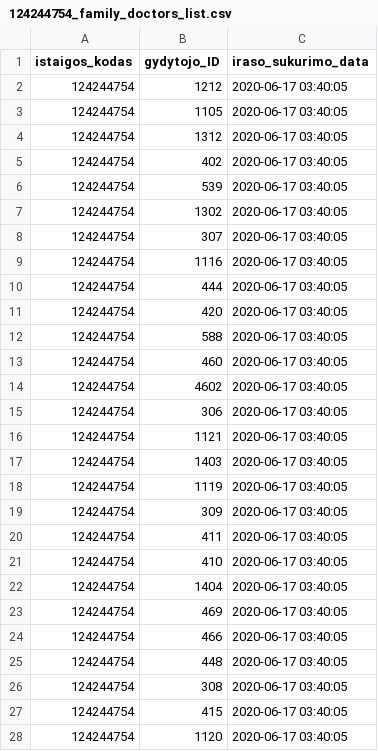
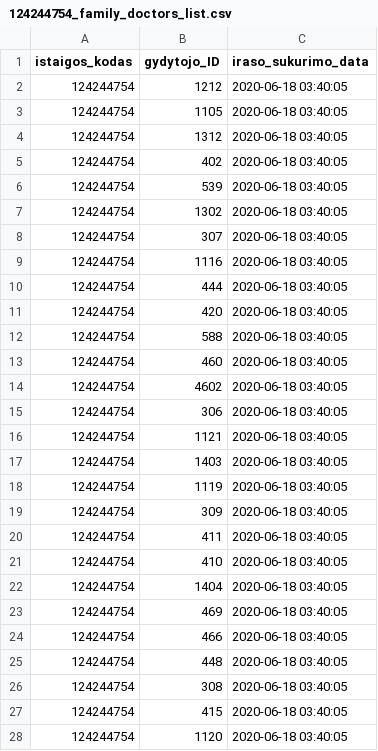
Before and after one commit to vilnius/karoliniskiu-poliklinika, a CSV file: 124244754_family_doctors_list.csv, drawn as a sheet; only a part is shown; the diff covers the shown part only.

```diff
--- a/124244754_family_doctors_list.csv
+++ b/124244754_family_doctors_list.csv
@@ -1,28 +1,28 @@
 istaigos_kodas;gydytojo_ID;iraso_sukurimo_data
-124244754;1212;2020-06-17 03:40:05
-124244754;1105;2020-06-17 03:40:05
-124244754;1312;2020-06-17 03:40:05
-124244754;402;2020-06-17 03:40:05
-124244754;539;2020-06-17 03:40:05
-124244754;1302;2020-06-17 03:40:05
-124244754;307;2020-06-17 03:40:05
-124244754;1116;2020-06-17 03:40:05
-124244754;444;2020-06-17 03:40:05
-124244754;420;2020-06-17 03:40:05
-124244754;588;2020-06-17 03:40:05
-124244754;460;2020-06-17 03:40:05
-124244754;4602;2020-06-17 03:40:05
-124244754;306;2020-06-17 03:40:05
-124244754;1121;2020-06-17 03:40:05
-124244754;1403;2020-06-17 03:40:05
-124244754;1119;2020-06-17 03:40:05
-124244754;309;2020-06-17 03:40:05
-124244754;411;2020-06-17 03:40:05
-124244754;410;2020-06-17 03:40:05
-124244754;1404;2020-06-17 03:40:05
-124244754;469;2020-06-17 03:40:05
-124244754;466;2020-06-17 03:40:05
-124244754;448;2020-06-17 03:40:05
-124244754;308;2020-06-17 03:40:05
-124244754;415;2020-06-17 03:40:05
-124244754;1120;2020-06-17 03:40:05
+124244754;1212;2020-06-18 03:40:05
+124244754;1105;2020-06-18 03:40:05
+124244754;1312;2020-06-18 03:40:05
+124244754;402;2020-06-18 03:40:05
+124244754;539;2020-06-18 03:40:05
+124244754;1302;2020-06-18 03:40:05
+124244754;307;2020-06-18 03:40:05
+124244754;1116;2020-06-18 03:40:05
+124244754;444;2020-06-18 03:40:05
+124244754;420;2020-06-18 03:40:05
+124244754;588;2020-06-18 03:40:05
+124244754;460;2020-06-18 03:40:05
+124244754;4602;2020-06-18 03:40:05
+124244754;306;2020-06-18 03:40:05
+124244754;1121;2020-06-18 03:40:05
+124244754;1403;2020-06-18 03:40:05
+124244754;1119;2020-06-18 03:40:05
+124244754;309;2020-06-18 03:40:05
+124244754;411;2020-06-18 03:40:05
+124244754;410;2020-06-18 03:40:05
+124244754;1404;2020-06-18 03:40:05
+124244754;469;2020-06-18 03:40:05
+124244754;466;2020-06-18 03:40:05
+124244754;448;2020-06-18 03:40:05
+124244754;308;2020-06-18 03:40:05
+124244754;415;2020-06-18 03:40:05
+124244754;1120;2020-06-18 03:40:05
```
Also changed, not shown: 22 edited cells elsewhere in this file, 124244754_doctors_excluded.csv, 1 other file.
